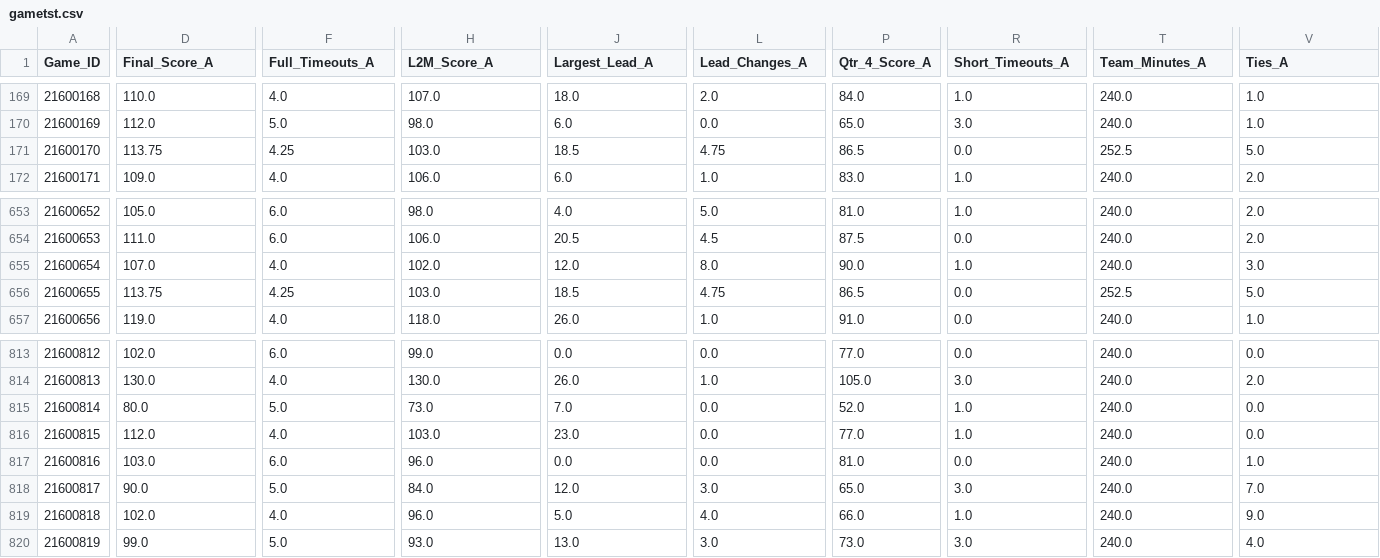
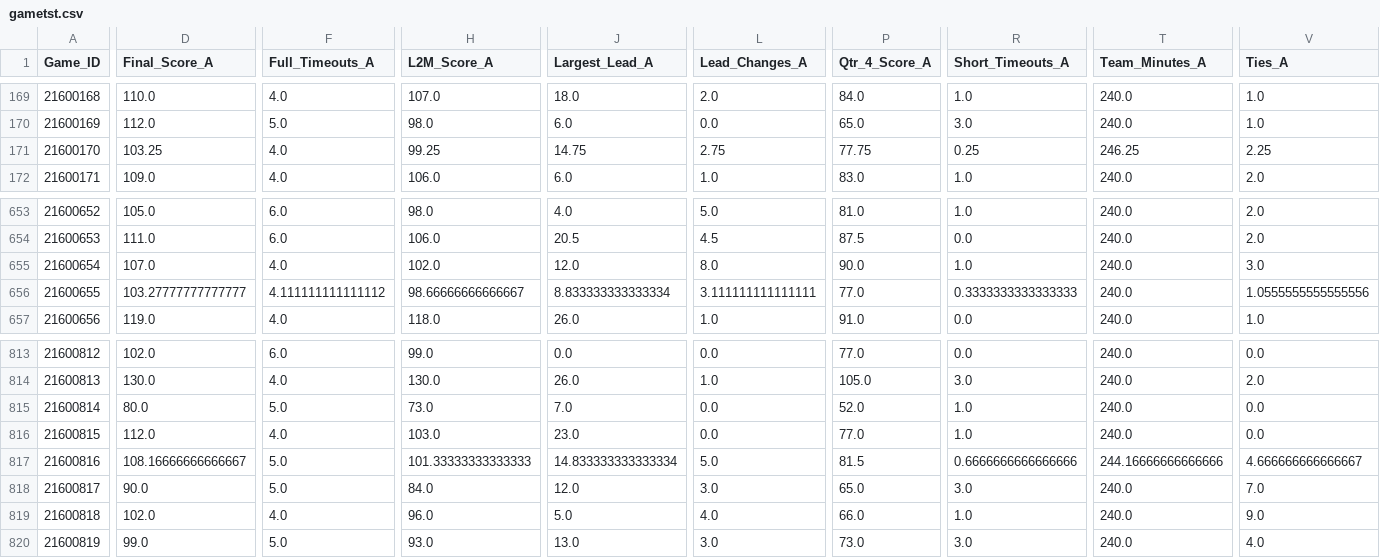
Before and after one commit to Rjotsin/NBA2018_business, a CSV file: gametst.csv, drawn as a sheet; only a part is shown, gaps mark what is left out; the diff covers the shown part only; the diff names each change by its address in the sheet, - before the commit and + after, or states it on an @@ line.

```diff
--- a/gametst.csv
+++ b/gametst.csv
-D171 (Final_Score_A): 113.75
+D171 (Final_Score_A): 103.25
-F171 (Full_Timeouts_A): 4.25
+F171 (Full_Timeouts_A): 4.0
-H171 (L2M_Score_A): 103.0
+H171 (L2M_Score_A): 99.25
-J171 (Largest_Lead_A): 18.5
+J171 (Largest_Lead_A): 14.75
-L171 (Lead_Changes_A): 4.75
+L171 (Lead_Changes_A): 2.75
-P171 (Qtr_4_Score_A): 86.5
+P171 (Qtr_4_Score_A): 77.75
-R171 (Short_Timeouts_A): 0.0
+R171 (Short_Timeouts_A): 0.25
-T171 (Team_Minutes_A): 252.5
+T171 (Team_Minutes_A): 246.25
-V171 (Ties_A): 5.0
+V171 (Ties_A): 2.25
-D656 (Final_Score_A): 113.75
+D656 (Final_Score_A): 103.27777777777777
-F656 (Full_Timeouts_A): 4.25
+F656 (Full_Timeouts_A): 4.111111111111112
-H656 (L2M_Score_A): 103.0
+H656 (L2M_Score_A): 98.66666666666667
-J656 (Largest_Lead_A): 18.5
+J656 (Largest_Lead_A): 8.833333333333334
-L656 (Lead_Changes_A): 4.75
+L656 (Lead_Changes_A): 3.111111111111111
-P656 (Qtr_4_Score_A): 86.5
+P656 (Qtr_4_Score_A): 77.0
-R656 (Short_Timeouts_A): 0.0
+R656 (Short_Timeouts_A): 0.3333333333333333
-T656 (Team_Minutes_A): 252.5
+T656 (Team_Minutes_A): 240.0
-V656 (Ties_A): 5.0
+V656 (Ties_A): 1.0555555555555556
-D817 (Final_Score_A): 103.0
+D817 (Final_Score_A): 108.16666666666667
-F817 (Full_Timeouts_A): 6.0
+F817 (Full_Timeouts_A): 5.0
-H817 (L2M_Score_A): 96.0
+H817 (L2M_Score_A): 101.33333333333333
-J817 (Largest_Lead_A): 0.0
+J817 (Largest_Lead_A): 14.833333333333334
-L817 (Lead_Changes_A): 0.0
+L817 (Lead_Changes_A): 5.0
-P817 (Qtr_4_Score_A): 81.0
+P817 (Qtr_4_Score_A): 81.5
-R817 (Short_Timeouts_A): 0.0
+R817 (Short_Timeouts_A): 0.6666666666666666
-T817 (Team_Minutes_A): 240.0
+T817 (Team_Minutes_A): 244.16666666666666
-V817 (Ties_A): 1.0
+V817 (Ties_A): 4.666666666666667
```
Also changed, not shown: 104 edited cells elsewhere in this file, 1 other file.
